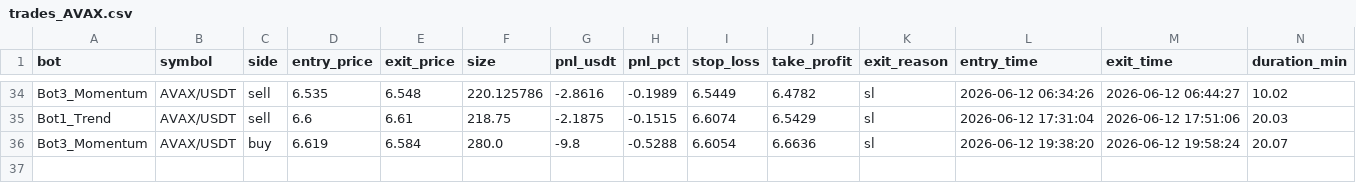
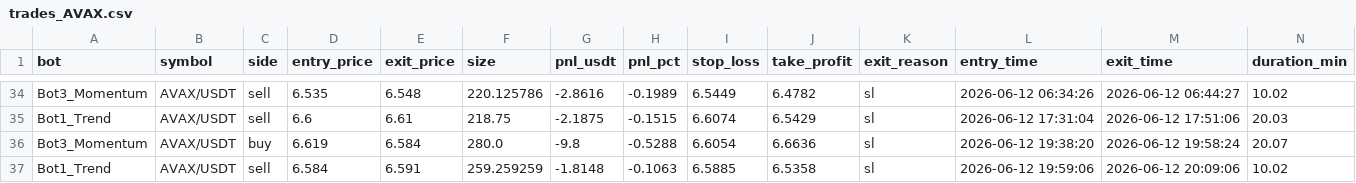
Before and after one commit to Jorjota12/trading_bots, a CSV file: trades_AVAX.csv, drawn as a sheet; only a part is shown, gaps mark what is left out.

Commit message:
update trades_AVAX.csv

```diff
--- a/trades_AVAX.csv
+++ b/trades_AVAX.csv
@@ -36 +36,2 @@ Bot1_Trend,AVAX/USDT,sell,6.6,6.61,218.75,-2.1875,-0.1515,6.6074,6.5429,sl,2026-
 Bot3_Momentum,AVAX/USDT,buy,6.619,6.584,280.0,-9.8,-0.5288,6.6054,6.6636,sl,2026-06-12 19:38:20,2026-06-12 19:58:24,20.07
+Bot1_Trend,AVAX/USDT,sell,6.584,6.591,259.259259,-1.8148,-0.1063,6.5885,6.5358,sl,2026-06-12 19:59:06,2026-06-12 20:09:06,10.02
```
